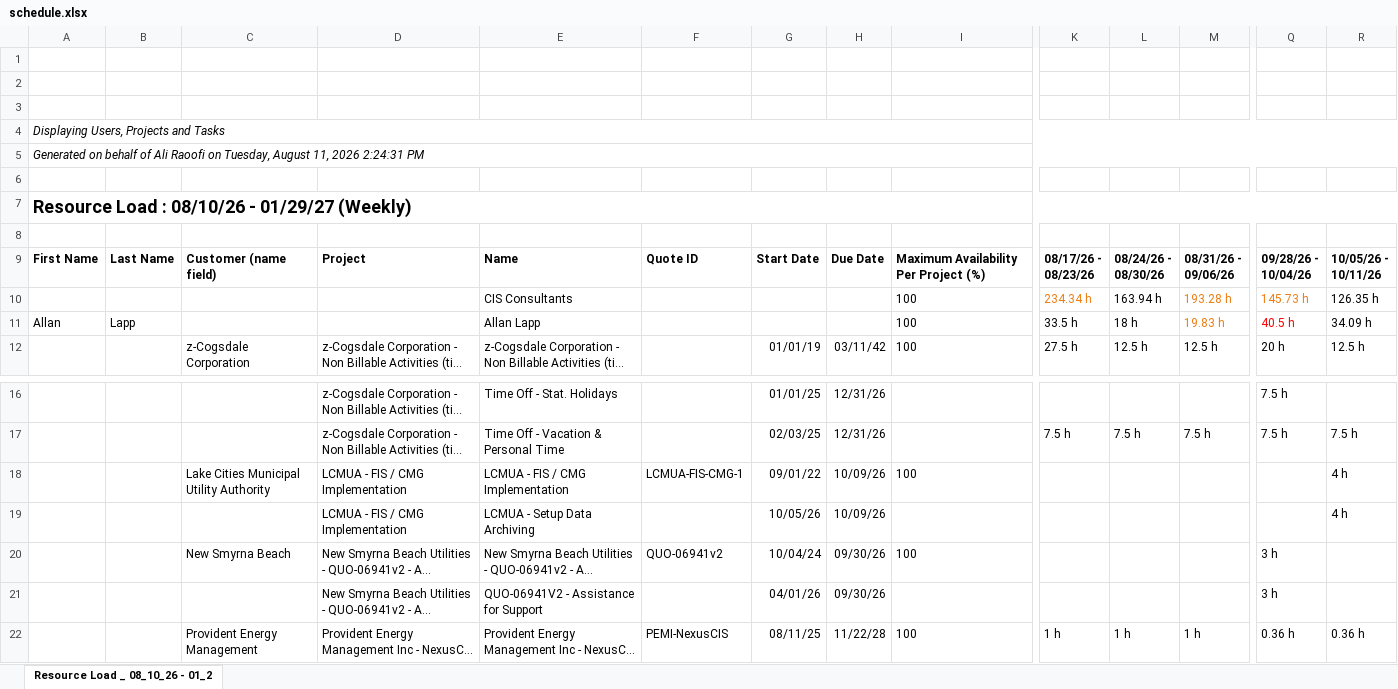
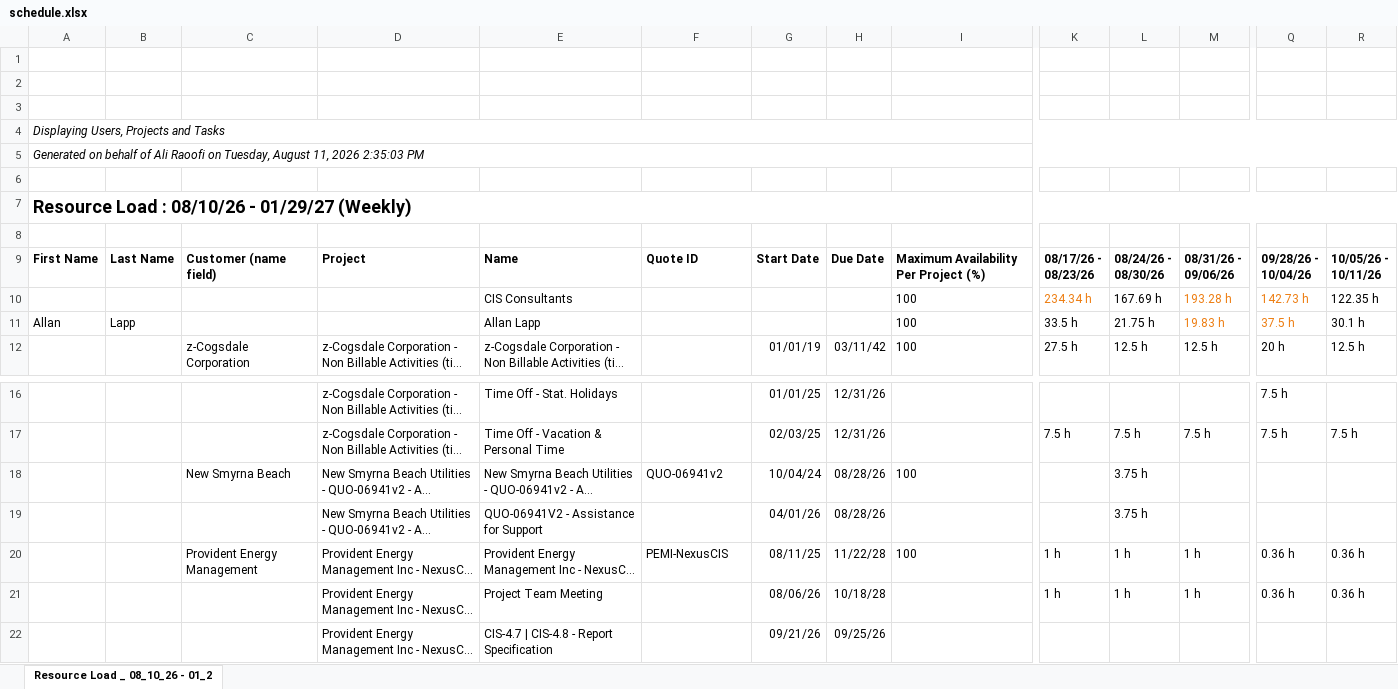
Before and after one commit to PMO-Cogsdale/ResourceSchedule, an Excel workbook: schedule.xlsx, sheet Resource Load _ 08_10_26 - 01_2, drawn as a sheet; only a part is shown, gaps mark what is left out; the shorter side is filled out with more unchanged rows; long unchanged cells end in …; values as stored, in another font and other column widths than the file's, no borders; charts and pictures not drawn; removed rows and columns are numbered as before the commit, all else as after; rows hold the shown columns only; the diff names each change by its address in the sheet, - before the commit and + after, or states it on an @@ line.

Commit message:
Update schedule via dashboard 2026-08-11T19:35:16.260Z

```diff
--- a/schedule.xlsx (sheet Resource Load _ 08_10_26 - 01_2)
+++ b/schedule.xlsx (sheet Resource Load _ 08_10_26 - 01_2)
-A5: …11, 2026 2:24:31 PM
+A5: …11, 2026 2:35:03 PM
-L10: 163.94 h
+L10: 167.69 h
-Q10: 145.73 h
+Q10: 142.73 h
-R10: 126.35 h
+R10: 122.35 h
-L11: 18 h
+L11: 21.75 h
-Q11: 40.5 h
+Q11: 37.5 h
-Q11 text colour: #FF0000
+Q11 text colour: #ED7D11
-R11: 34.09 h
+R11: 30.1 h
-row 18:  |  | Lake Cities Municipal Utility Authority | LCMUA - FIS / CMG Implementation | LCMUA - FIS / CMG Implementation | LCMUA-FIS-CMG-1 | 09/01/22 | 10/09/26 | 100 |  |  |  |  | 4 h
-row 19:  |  |  | LCMUA - FIS / CMG Implementation | LCMUA - Setup Data Archiving |  | 10/05/26 | 10/09/26 |  |  |  |  |  | 4 h
-H18:H19: 09/30/26
+H18:H19: 08/28/26
-L18:L19: (empty)
+L18:L19: 3.75 h
-Q18:Q19: 3 h
+Q18:Q19: (empty)
```
